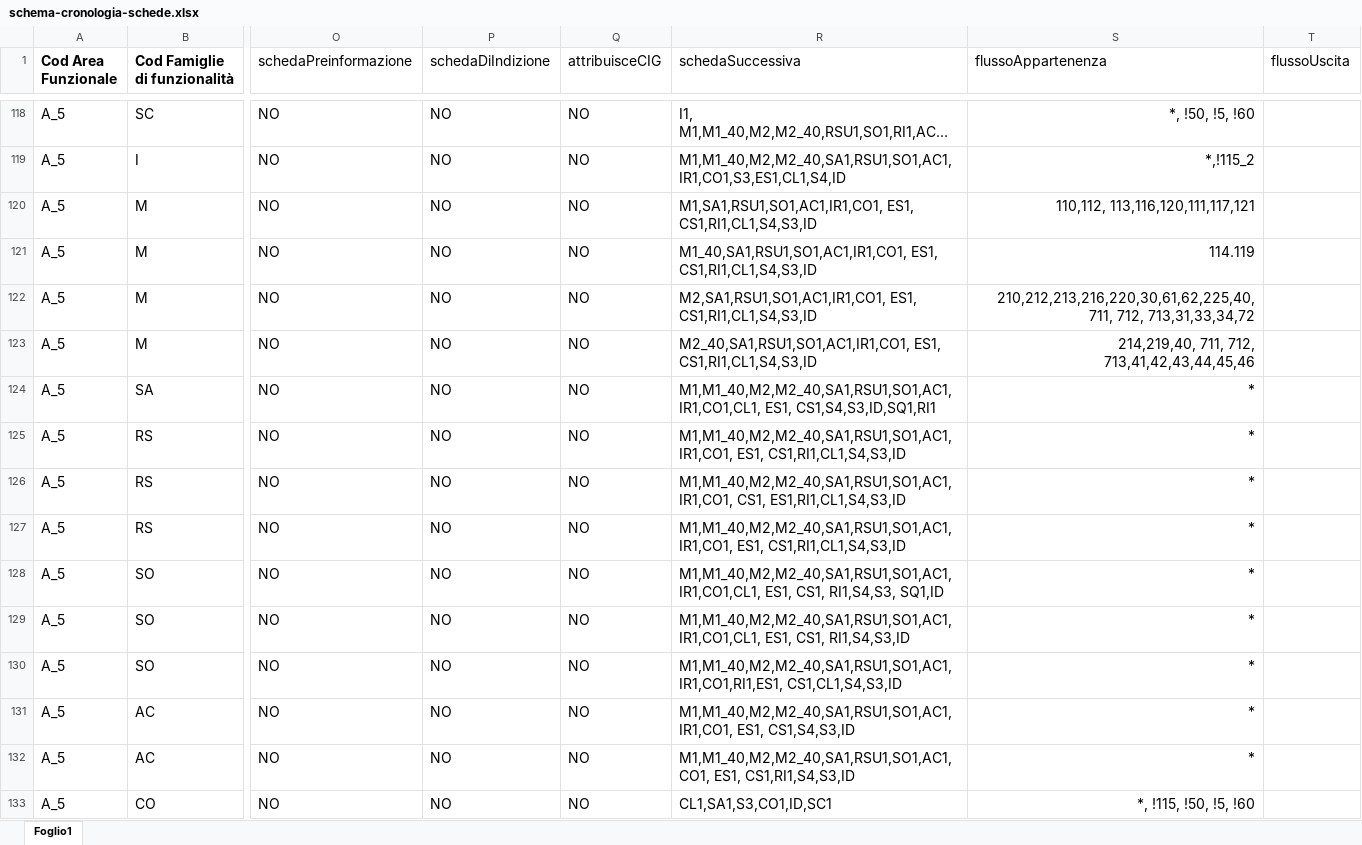
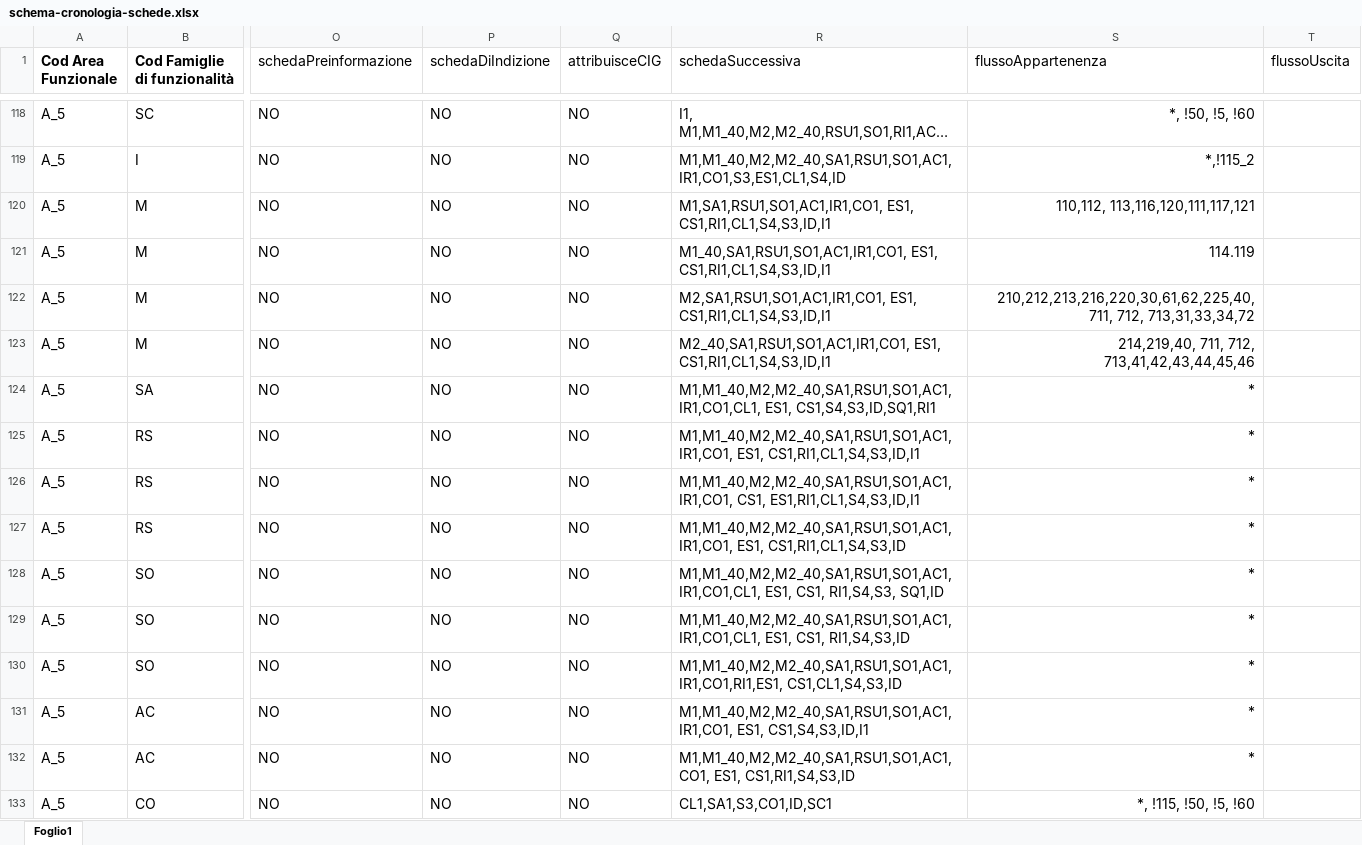
Before and after one commit to anticorruzione-test/npa, an Excel workbook: docs/orchestratore/schema-cronologia-schede.xlsx, sheet Foglio1, drawn as a sheet; only a part is shown, gaps mark what is left out; long unchanged cells end in …; values as stored, in another font and other column widths than the file's, no borders; the diff names each change by its address in the sheet, - before the commit and + after, or states it on an @@ line.

Commit message:
Aggiunta scheda I1 come successiva a M1, M1_40, M2, M2_40, RSU1, ES1, AC1 - ticket #103946

```diff
--- a/docs/orchestratore/schema-cronologia-schede.xlsx (sheet Foglio1)
+++ b/docs/orchestratore/schema-cronologia-schede.xlsx (sheet Foglio1)
-R120 (schedaSuccessiva): M1,SA1,RSU1,SO1,AC1,IR1,CO1, ES1, CS1,RI1,CL1,S4,S3,ID
+R120 (schedaSuccessiva): M1,SA1,RSU1,SO1,AC1,IR1,CO1, ES1, CS1,RI1,CL1,S4,S3,ID,I1
-R121 (schedaSuccessiva): M1_40,SA1,RSU1,SO1,AC1,IR1,CO1, ES1, CS1,RI1,CL1,S4,S3,ID
+R121 (schedaSuccessiva): M1_40,SA1,RSU1,SO1,AC1,IR1,CO1, ES1, CS1,RI1,CL1,S4,S3,ID,I1
-R122 (schedaSuccessiva): M2,SA1,RSU1,SO1,AC1,IR1,CO1, ES1, CS1,RI1,CL1,S4,S3,ID
+R122 (schedaSuccessiva): M2,SA1,RSU1,SO1,AC1,IR1,CO1, ES1, CS1,RI1,CL1,S4,S3,ID,I1
-R123 (schedaSuccessiva): M2_40,SA1,RSU1,SO1,AC1,IR1,CO1, ES1, CS1,RI1,CL1,S4,S3,ID
+R123 (schedaSuccessiva): M2_40,SA1,RSU1,SO1,AC1,IR1,CO1, ES1, CS1,RI1,CL1,S4,S3,ID,I1
-R125 (schedaSuccessiva): M1,M1_40,M2,M2_40,SA1,RSU1,SO1,AC1,IR1,CO1, ES1, CS1,RI1,CL1,S4,S3,ID
+R125 (schedaSuccessiva): M1,M1_40,M2,M2_40,SA1,RSU1,SO1,AC1,IR1,CO1, ES1, CS1,RI1,CL1,S4,S3,ID,I1
-R126 (schedaSuccessiva): M1,M1_40,M2,M2_40,SA1,RSU1,SO1,AC1,IR1,CO1, CS1, ES1,RI1,CL1,S4,S3,ID
+R126 (schedaSuccessiva): M1,M1_40,M2,M2_40,SA1,RSU1,SO1,AC1,IR1,CO1, CS1, ES1,RI1,CL1,S4,S3,ID,I1
-R131 (schedaSuccessiva): M1,M1_40,M2,M2_40,SA1,RSU1,SO1,AC1,IR1,CO1, ES1, CS1,S4,S3,ID
+R131 (schedaSuccessiva): M1,M1_40,M2,M2_40,SA1,RSU1,SO1,AC1,IR1,CO1, ES1, CS1,S4,S3,ID,I1
```
